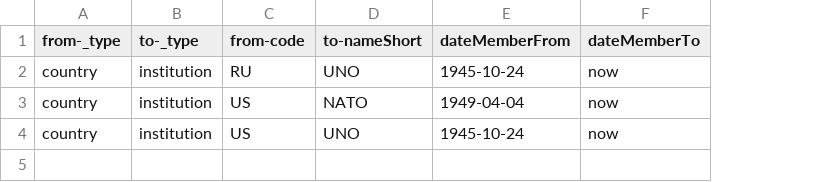
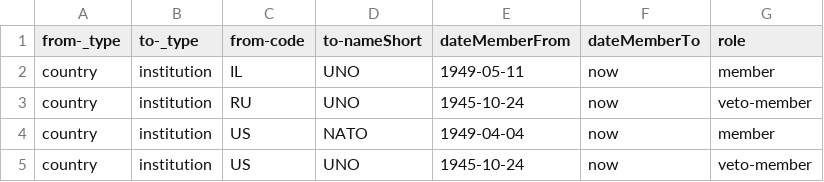
Before and after one commit to rlexa/dd-playground-client, a CSV file: src/assets/graph-data/link-country-institution.csv, drawn as a sheet; addresses are those after the commit; the diff names each change by its address in the sheet, - before the commit and + after, or states it on an @@ line.

```diff
--- a/src/assets/graph-data/link-country-institution.csv
+++ b/src/assets/graph-data/link-country-institution.csv
+column G (role), rows 3-5: veto-member | member | veto-member
+row 2: country | institution | IL | UNO | 1949-05-11 | now | member
```
Also changed, not shown: src/assets/graph-data/country.csv.
